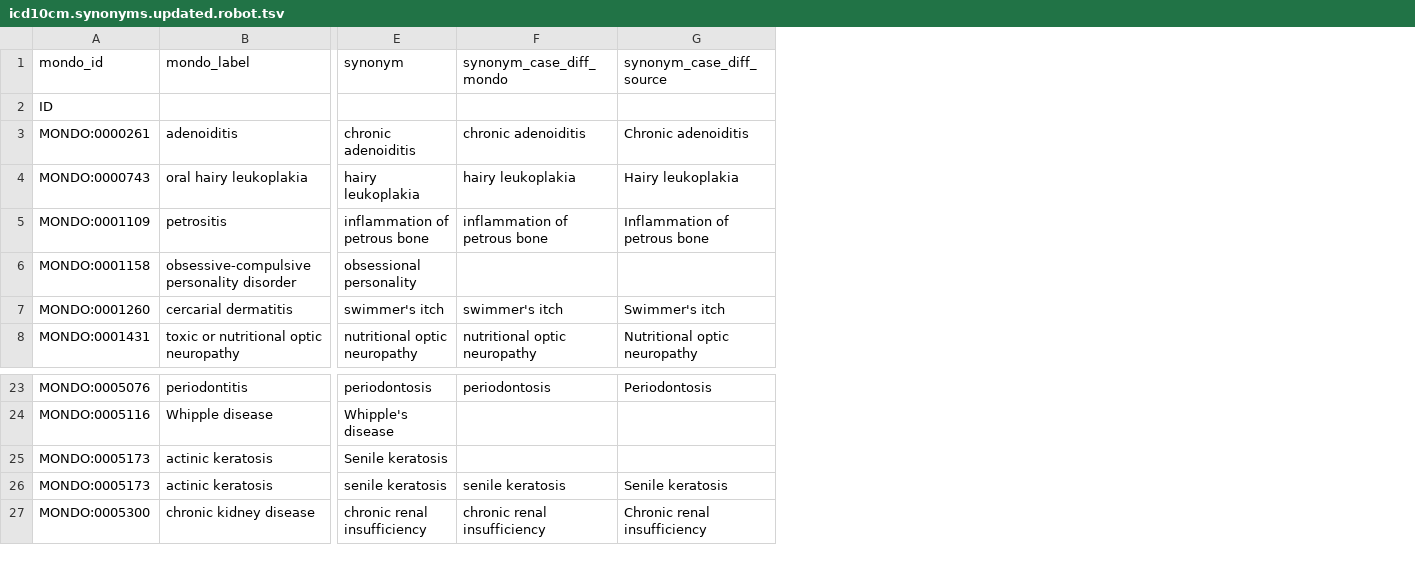
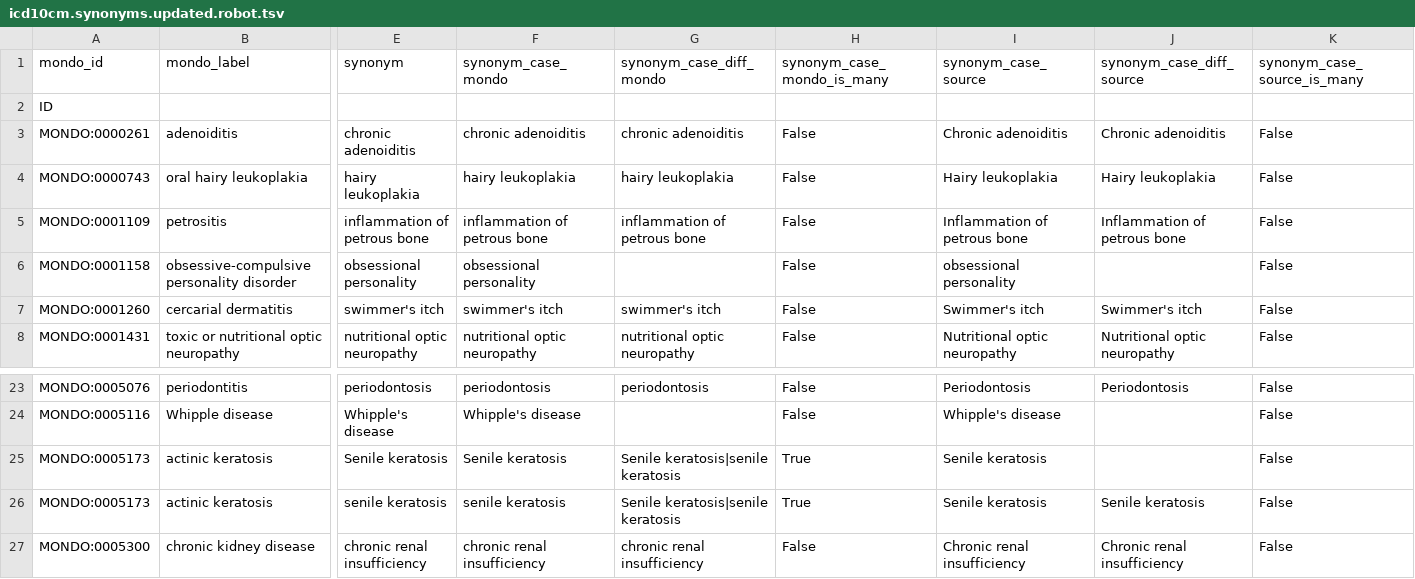
Before and after one commit to monarch-initiative/mondo-ingest, a TSV file: src/ontology/reports/sync-synonym/icd10cm.synonyms.updated.robot.tsv, drawn as a sheet; only a part is shown, gaps mark what is left out; addresses are those after the commit; the diff covers the shown part only; the diff names each change by its address in the sheet, - before the commit and + after, or states it on an @@ line.

Commit message:
Update to synonym sync files - needed for diffing

```diff
--- a/src/ontology/reports/sync-synonym/icd10cm.synonyms.updated.robot.tsv
+++ b/src/ontology/reports/sync-synonym/icd10cm.synonyms.updated.robot.tsv
+column F (synonym_case_mondo), rows 3-8: chronic adenoiditis | hairy leukoplakia | inflammation of petrous bone | obsessional personality | swimmer's itch | nutritional optic neuropathy; rows 23-27: periodontosis | Whipple's disease | Senile keratosis | senile keratosis | chronic renal insufficiency
+column H (synonym_case_mondo_is_many), rows 3-8: all False; rows 23-27: False | False | True | True | False
+column I (synonym_case_source), rows 3-8: Chronic adenoiditis | Hairy leukoplakia | Inflammation of petrous bone | obsessional personality | Swimmer's itch | Nutritional optic neuropathy; rows 23-27: Periodontosis | Whipple's disease | Senile keratosis | Senile keratosis | Chronic renal insufficiency
+column K (synonym_case_source_is_many), rows 3-8: all False; rows 23-27: all False
-G25 (synonym_case_diff_mondo): (empty)
+G25 (synonym_case_diff_mondo): Senile keratosis|senile keratosis
-G26 (synonym_case_diff_mondo): senile keratosis
+G26 (synonym_case_diff_mondo): Senile keratosis|senile keratosis
```
Also changed, not shown: 1 removed row and 10 edited cells elsewhere in this file, 19 other files.
